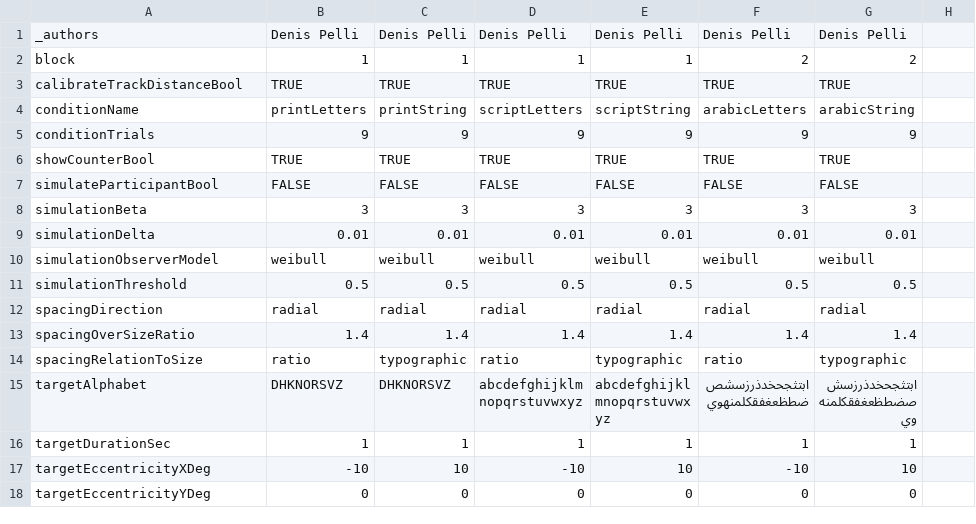
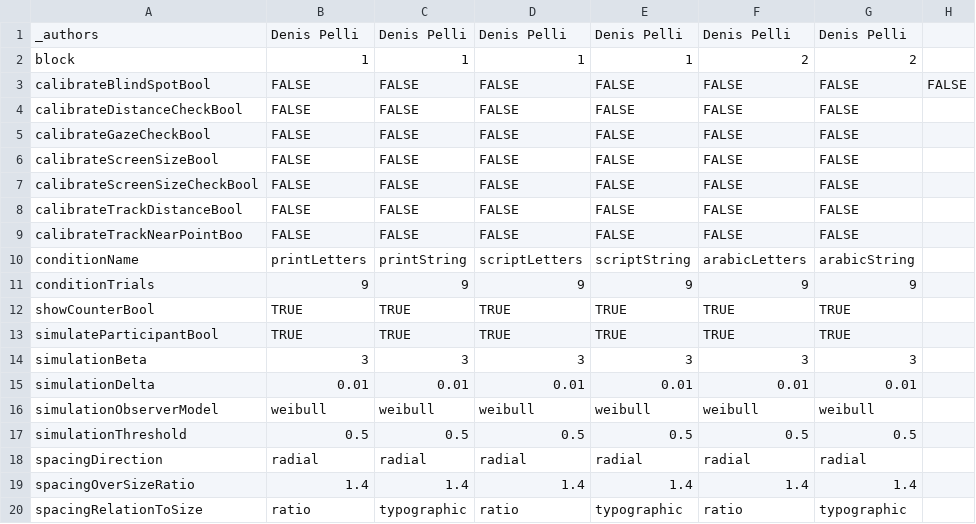
Before and after one commit to EasyEyes/threshold, a CSV file: experiment.csv, drawn as a sheet; only a part is shown; the shorter side is filled out with more unchanged rows.

Commit message:
Simulating experiment

```diff
--- a/experiment.csv
+++ b/experiment.csv
@@ -2,3 +2,9 @@ _authors,Denis Pelli,Denis Pelli,Denis Pelli,Denis Pelli,Denis Pelli,Denis Pelli
 block,1,1,1,1,2,2
-calibrateTrackDistanceBool,TRUE,TRUE,TRUE,TRUE,TRUE,TRUE
+calibrateBlindSpotBool,FALSE,FALSE,FALSE,FALSE,FALSE,FALSE,FALSE
+calibrateDistanceCheckBool,FALSE,FALSE,FALSE,FALSE,FALSE,FALSE
+calibrateGazeCheckBool,FALSE,FALSE,FALSE,FALSE,FALSE,FALSE
+calibrateScreenSizeBool,FALSE,FALSE,FALSE,FALSE,FALSE,FALSE
+calibrateScreenSizeCheckBool,FALSE,FALSE,FALSE,FALSE,FALSE,FALSE
+calibrateTrackDistanceBool,FALSE,FALSE,FALSE,FALSE,FALSE,FALSE
+calibrateTrackNearPointBoo,FALSE,FALSE,FALSE,FALSE,FALSE,FALSE
 conditionName,printLetters,printString,scriptLetters,scriptString,arabicLetters,arabicString
@@ -6,3 +12,3 @@ conditionTrials,9,9,9,9,9,9
 showCounterBool,TRUE,TRUE,TRUE,TRUE,TRUE,TRUE
-simulateParticipantBool,FALSE,FALSE,FALSE,FALSE,FALSE,FALSE
+simulateParticipantBool,TRUE,TRUE,TRUE,TRUE,TRUE,TRUE
 simulationBeta,3,3,3,3,3,3
```
